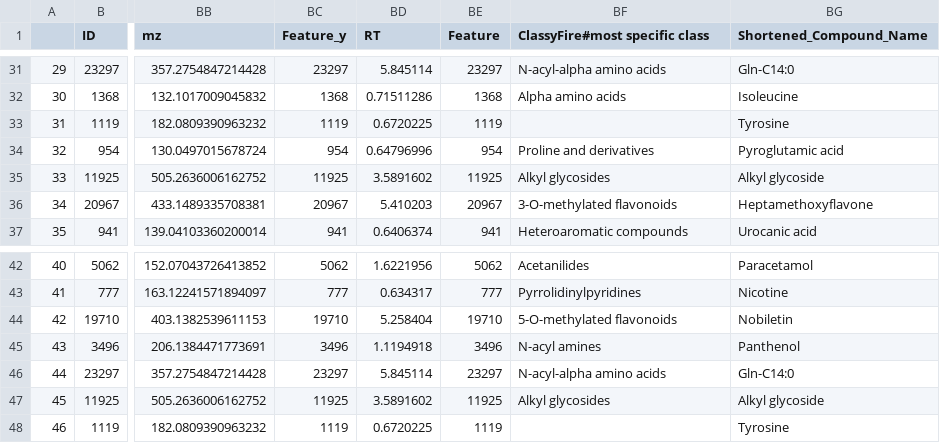
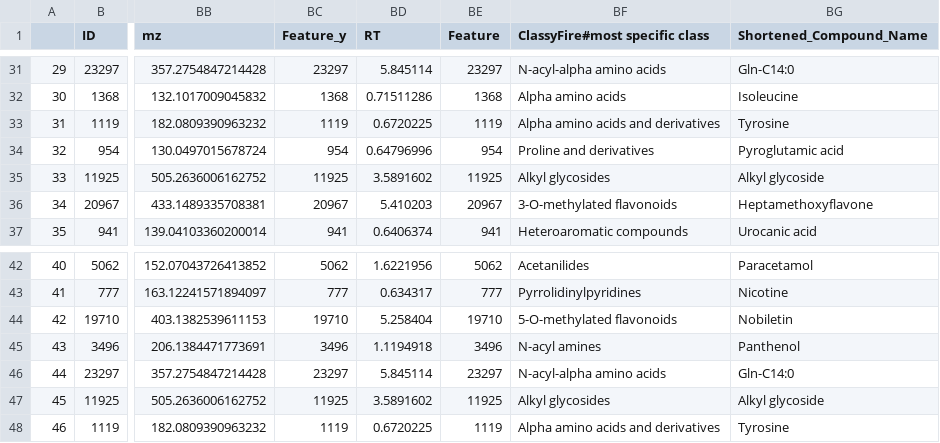
Before and after one commit to knightlab-analyses/Acne_Longitudinal_Microbiome, a CSV file: Data/metabolomics/Run3_10252024/output/VIP_filtered_final_data_method2_11212024_with_shortened_names.csv, drawn as a sheet; only a part is shown, gaps mark what is left out; the diff names each change by its address in the sheet, - before the commit and + after, or states it on an @@ line.

Commit message:
add metabolomics VIP

```diff
--- a/Data/metabolomics/Run3_10252024/output/VIP_filtered_final_data_method2_11212024_with_shortened_names.csv
+++ b/Data/metabolomics/Run3_10252024/output/VIP_filtered_final_data_method2_11212024_with_shortened_names.csv
-BF33 (ClassyFire#most specific class): (empty)
+BF33 (ClassyFire#most specific class): Alpha amino acids and derivatives
-BF48 (ClassyFire#most specific class): (empty)
+BF48 (ClassyFire#most specific class): Alpha amino acids and derivatives
```
